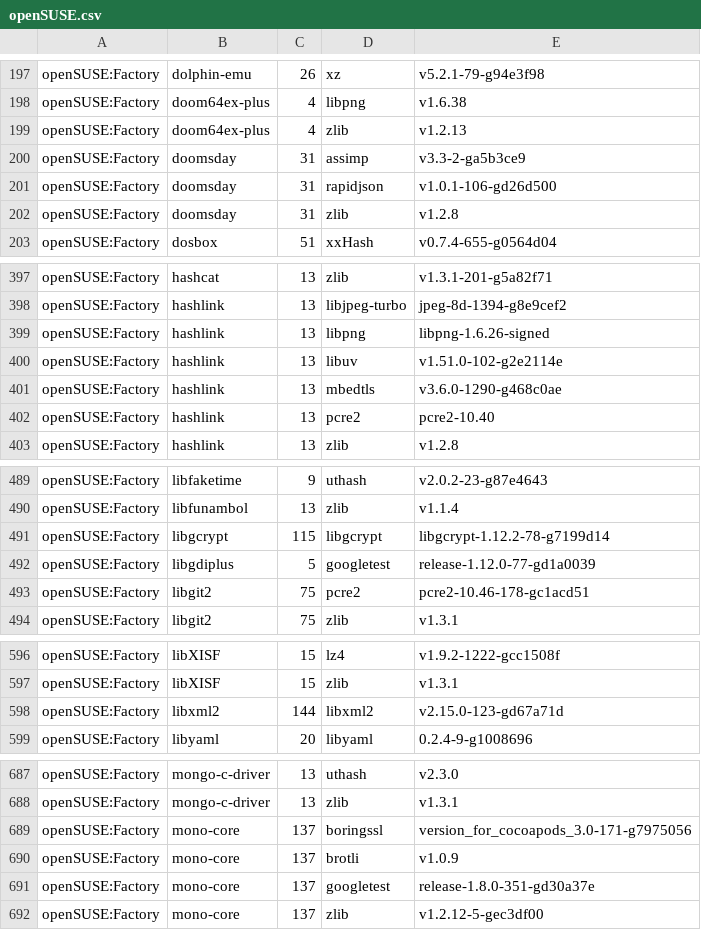
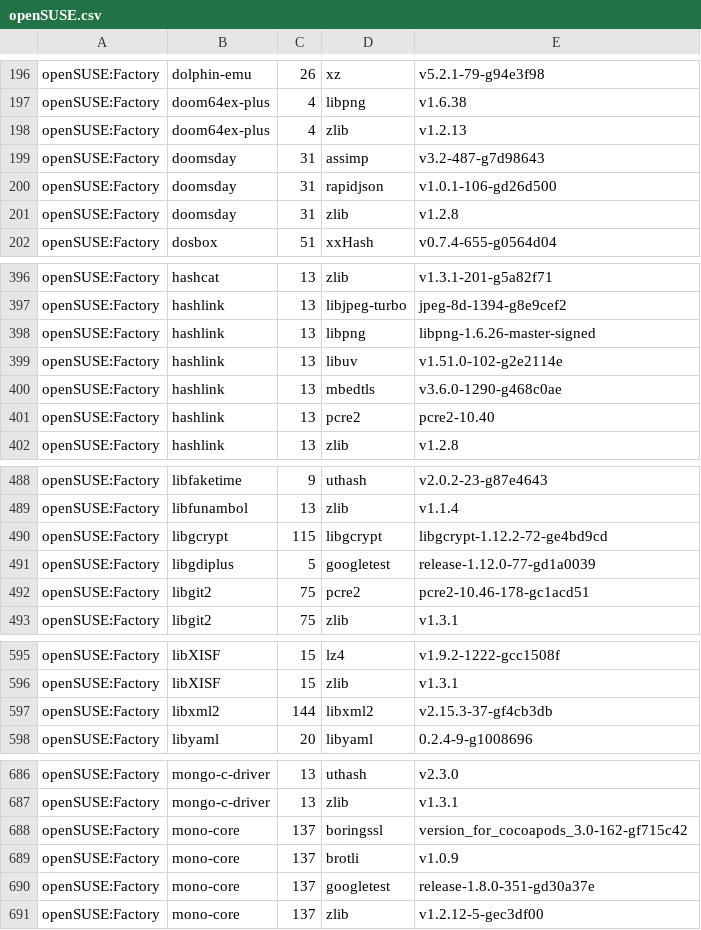
Before and after one commit to wfrisch/idlib_results, a CSV file: openSUSE.csv, drawn as a sheet; only a part is shown, gaps mark what is left out; the diff covers the shown part only.

```diff
--- a/openSUSE.csv
+++ b/openSUSE.csv
@@ -199,3 +198,3 @@
 "openSUSE:Factory","doom64ex-plus","4","zlib","v1.2.13"
-"openSUSE:Factory","doomsday","31","assimp","v3.3-2-ga5b3ce9"
+"openSUSE:Factory","doomsday","31","assimp","v3.2-487-g7d98643"
 "openSUSE:Factory","doomsday","31","rapidjson","v1.0.1-106-gd26d500"
@@ -398,3 +397,3 @@
 "openSUSE:Factory","hashlink","13","libjpeg-turbo","jpeg-8d-1394-g8e9cef2"
-"openSUSE:Factory","hashlink","13","libpng","libpng-1.6.26-signed"
+"openSUSE:Factory","hashlink","13","libpng","libpng-1.6.26-master-signed"
 "openSUSE:Factory","hashlink","13","libuv","v1.51.0-102-g2e2114e"
@@ -490,3 +489,3 @@
 "openSUSE:Factory","libfunambol","13","zlib","v1.1.4"
-"openSUSE:Factory","libgcrypt","115","libgcrypt","libgcrypt-1.12.2-78-g7199d14"
+"openSUSE:Factory","libgcrypt","115","libgcrypt","libgcrypt-1.12.2-72-ge4bd9cd"
 "openSUSE:Factory","libgdiplus","5","googletest","release-1.12.0-77-gd1a0039"
@@ -597,3 +596,3 @@
 "openSUSE:Factory","libXISF","15","zlib","v1.3.1"
-"openSUSE:Factory","libxml2","144","libxml2","v2.15.0-123-gd67a71d"
+"openSUSE:Factory","libxml2","144","libxml2","v2.15.3-37-gf4cb3db"
 "openSUSE:Factory","libyaml","20","libyaml","0.2.4-9-g1008696"
@@ -688,3 +687,3 @@
 "openSUSE:Factory","mongo-c-driver","13","zlib","v1.3.1"
-"openSUSE:Factory","mono-core","137","boringssl","version_for_cocoapods_3.0-171-g7975056"
+"openSUSE:Factory","mono-core","137","boringssl","version_for_cocoapods_3.0-162-gf715c42"
 "openSUSE:Factory","mono-core","137","brotli","v1.0.9"
```
Also changed, not shown: 1 removed row and 12 edited cells elsewhere in this file.
